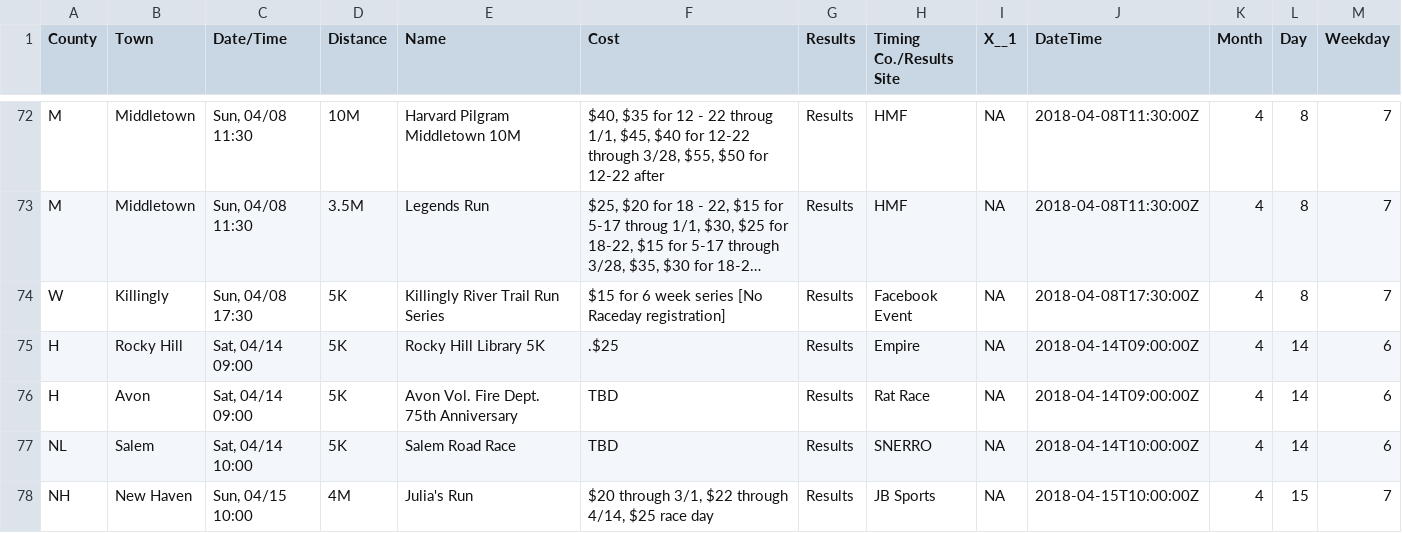
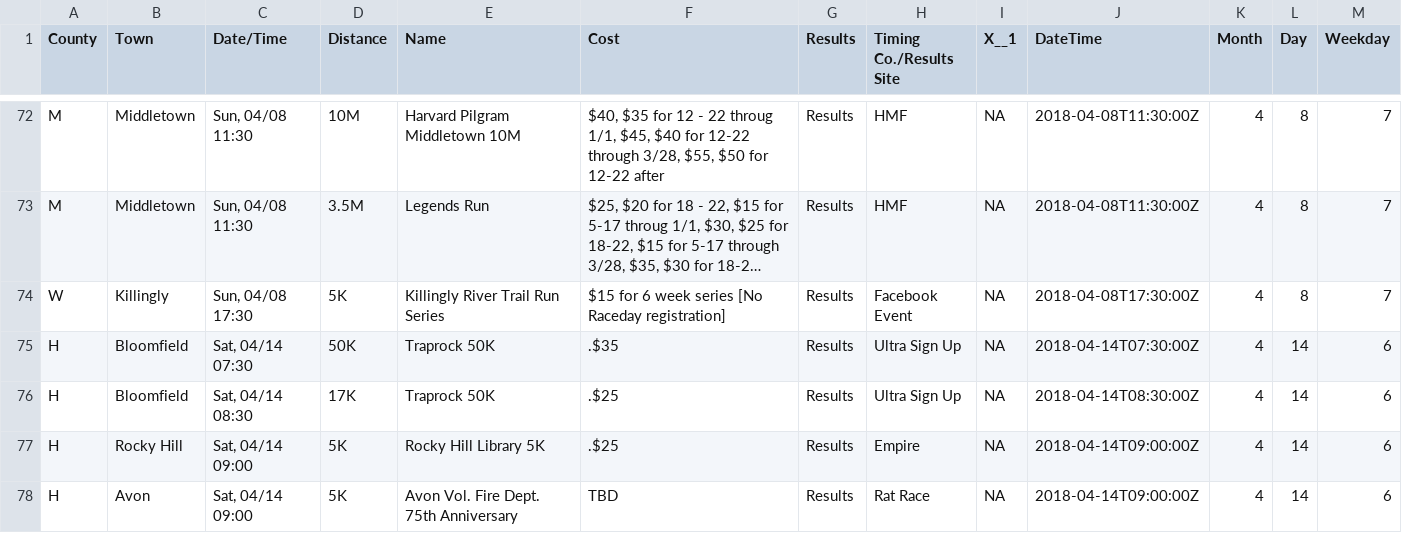
Before and after one commit to jpasini/dataviz-project-template, a CSV file: data/races2018.csv, drawn as a sheet; only a part is shown, gaps mark what is left out; the shorter side is filled out with more unchanged rows; long unchanged cells end in …; the diff covers the shown part only; the diff names each change by its address in the sheet, - before the commit and + after, or states it on an @@ line.

Commit message:
fresh data

```diff
--- a/data/races2018.csv
+++ b/data/races2018.csv
+row 75: H | Bloomfield | Sat, 04/14 07:30 | 50K | Traprock 50K | .$35 | Results | Ultra Sign Up | NA | 2018-04-14T07:30:00Z | 4 | 14 | 6
+row 76: H | Bloomfield | Sat, 04/14 08:30 | 17K | Traprock 50K | .$25 | Results | Ultra Sign Up | NA | 2018-04-14T08:30:00Z | 4 | 14 | 6
```
Also changed, not shown: 9 added rows, 1 removed row and 9 edited cells elsewhere in this file.
